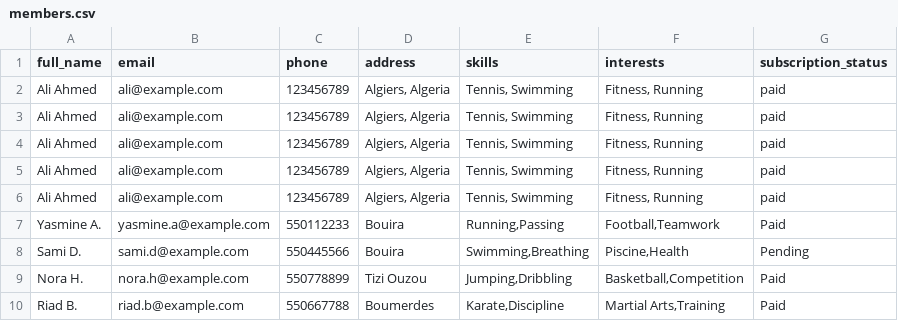
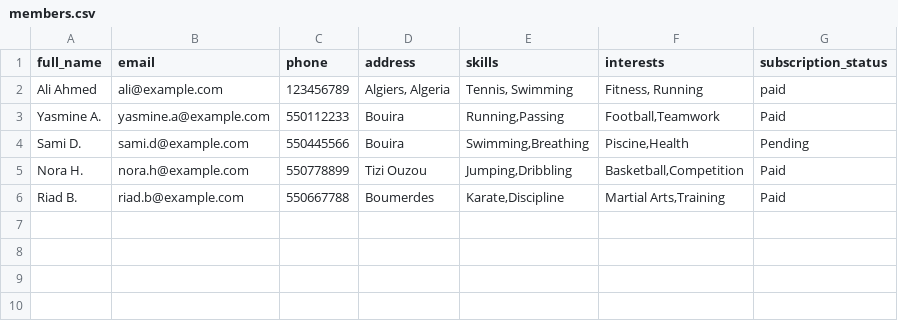
Before and after one commit to Kenza1108/Sport, a CSV file: Data/members.csv, drawn as a sheet.

```diff
--- a/Data/members.csv
+++ b/Data/members.csv
@@ -2,6 +2,2 @@ full_name	email	phone	address	skills	interests	subscription_status
 Ali Ahmed	ali@example.com	123456789	Algiers, Algeria	Tennis, Swimming	Fitness, Running	paid
-Ali Ahmed	ali@example.com	123456789	Algiers, Algeria	Tennis, Swimming	Fitness, Running	paid
-Ali Ahmed	ali@example.com	123456789	Algiers, Algeria	Tennis, Swimming	Fitness, Running	paid
-Ali Ahmed	ali@example.com	123456789	Algiers, Algeria	Tennis, Swimming	Fitness, Running	paid
-Ali Ahmed	ali@example.com	123456789	Algiers, Algeria	Tennis, Swimming	Fitness, Running	paid
 Yasmine A.	yasmine.a@example.com	550112233	Bouira	Running,Passing	Football,Teamwork	Paid
```
Also changed, not shown: Data/events.csv, 12 other files.
